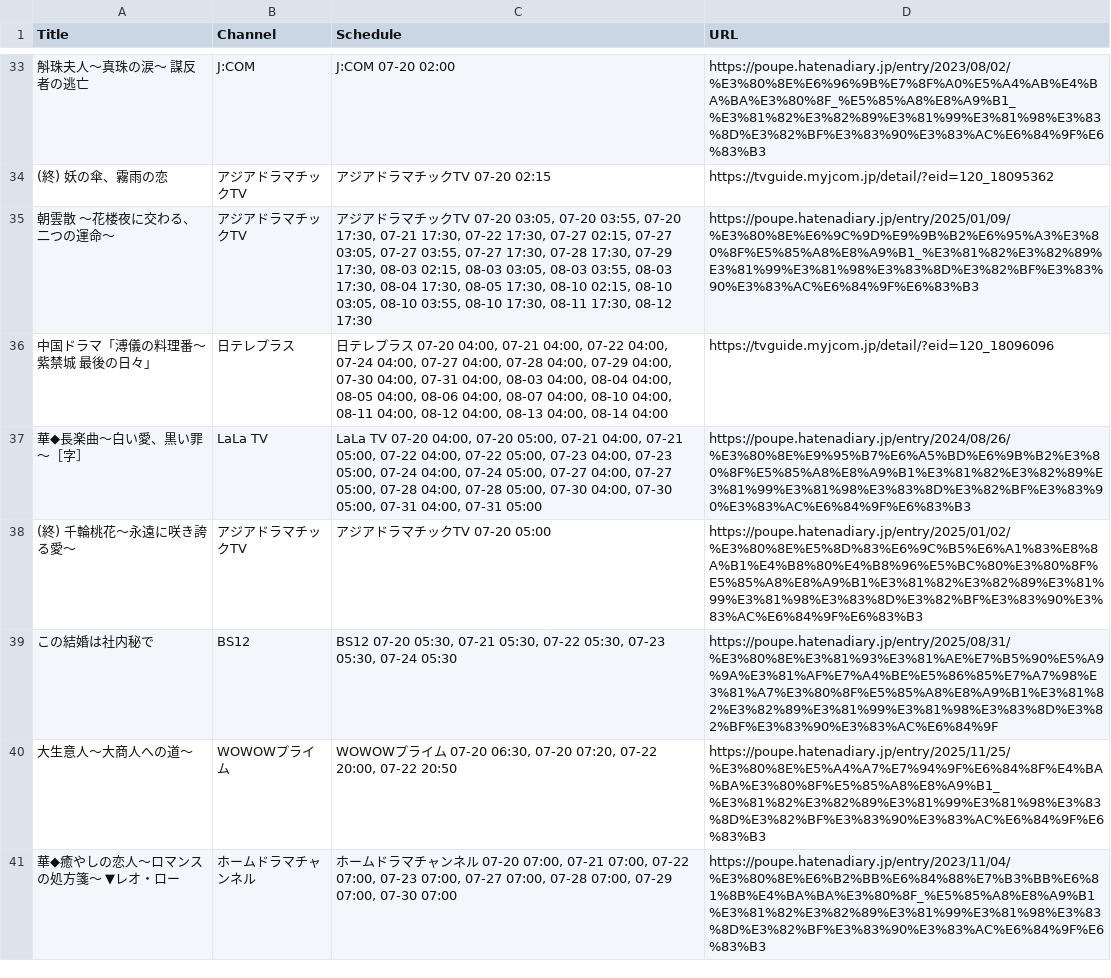
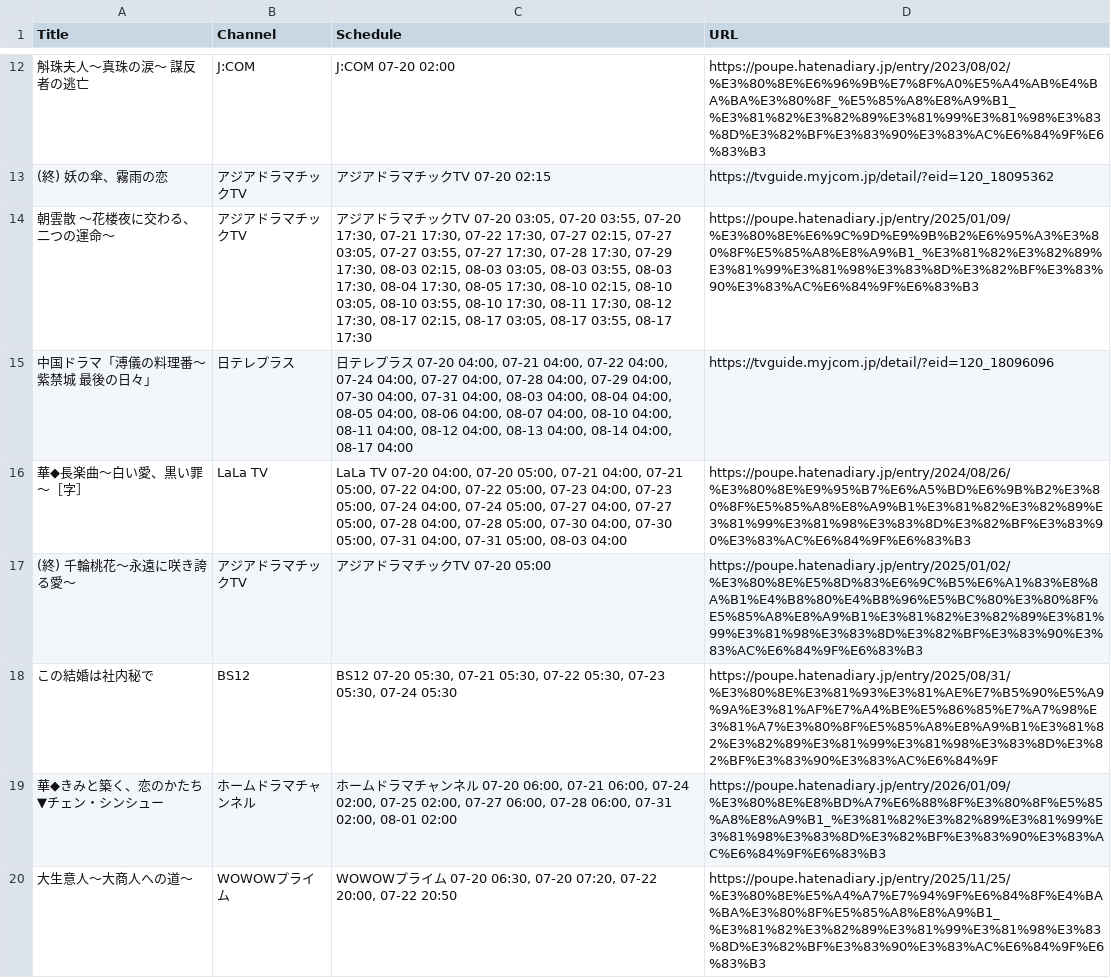
Before and after one commit to huazishanben7-afk/china-drama-app, a CSV file: public/data/schedule.csv, drawn as a sheet; only a part is shown, gaps mark what is left out; the shorter side is filled out with more unchanged rows; addresses are those after the commit; the diff covers the shown part only; the diff names each change by its address in the sheet, - before the commit and + after, or states it on an @@ line.

```diff
--- a/public/data/schedule.csv
+++ b/public/data/schedule.csv
-C14 (Schedule): …17:30, 08-12 17:30
+C14 (Schedule): …17:30, 08-12 17:30, 08-17 02:15, 08-17 03:05, 08-17 03:55, 08-17 17:30
-C15 (Schedule): …04:00, 08-14 04:00
+C15 (Schedule): …04:00, 08-14 04:00, 08-17 04:00
-C16 (Schedule): …04:00, 07-31 05:00
+C16 (Schedule): …04:00, 07-31 05:00, 08-03 04:00
+row 19: 華◆きみと築く、恋のかたち ▼チェン・シンシュー | ホームドラマチャンネル | ホームドラマチャンネル 07-20 06:00, 07-21 06:00, 07-24 02:00, 07-25 02:00, 07-27 06:00, 07-28 06:00, 07-31 02:00, 08-01 02:00 | https://poupe.hatenadiary.jp/entry/2026/01/09/%E3%80%8E%E8%BD%A7%E6%88%8F%E3%80%8F%E5%85%A8%E8%A9%B1_%E3%81%82%E3%82%89%E3%81%99%E3%81%98%E3%83%8D%E3%82%BF%E3%83%90%E3%83%AC%E6%84%9F%E6%83%B3
```
Also changed, not shown: 22 added rows, 21 removed rows and 12 edited cells elsewhere in this file, 1 other file.
